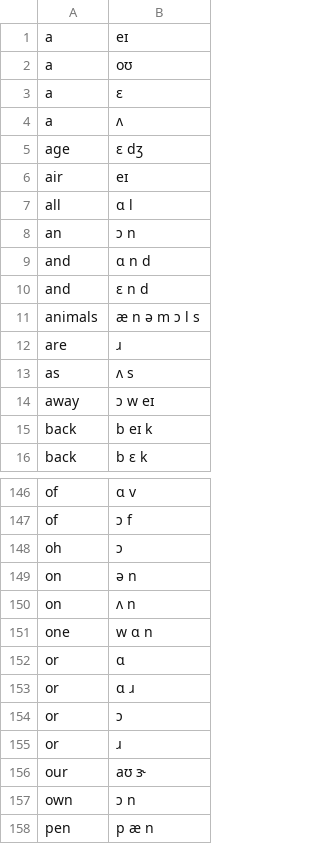
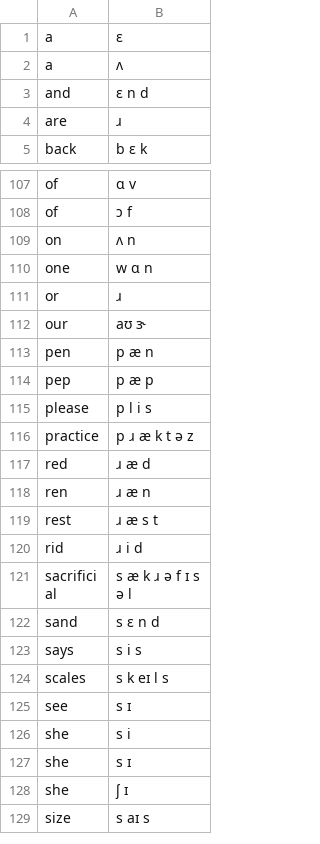
Before and after one commit to bookbot-hive/lexikos, a TSV file: lexikos/dict/synthetic/bookbot_en_v1-v2_lexicon.tsv, drawn as a sheet; only a part is shown, gaps mark what is left out; the shorter side is filled out with more unchanged rows; removed rows and columns are numbered as before the commit, all else as after; the diff covers the shown part only; the diff names each change by its address in the sheet, - before the commit and + after, or states it on an @@ line.

Commit message:
Update Synthetic Lexicon

```diff
--- a/lexikos/dict/synthetic/bookbot_en_v1-v2_lexicon.tsv
+++ b/lexikos/dict/synthetic/bookbot_en_v1-v2_lexicon.tsv
-row 1: a | eɪ
-row 2: a | oʊ
-row 5: age | ɛ dʒ
-row 6: air | eɪ
-row 7: all | ɑ l
-row 8: an | ɔ n
-row 9: and | ɑ n d
-row 11: animals | æ n ə m ɔ l s
-row 13: as | ʌ s
-row 14: away | ɔ w eɪ
-row 15: back | b eɪ k
-row 148: oh | ɔ
-row 149: on | ə n
-row 152: or | ɑ
-row 153: or | ɑ ɹ
-row 154: or | ɔ
-row 157: own | ɔ n
```
Also changed, not shown: 1 added row and 41 removed rows elsewhere in this file, lexikos/dict/synthetic/common-voice-accent-id_lexicon.tsv, 6 other files.
